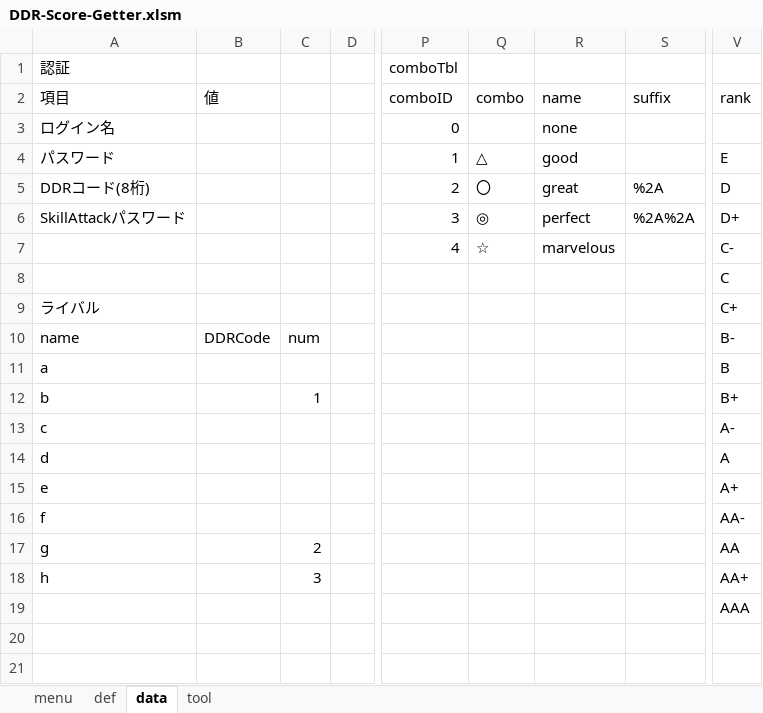
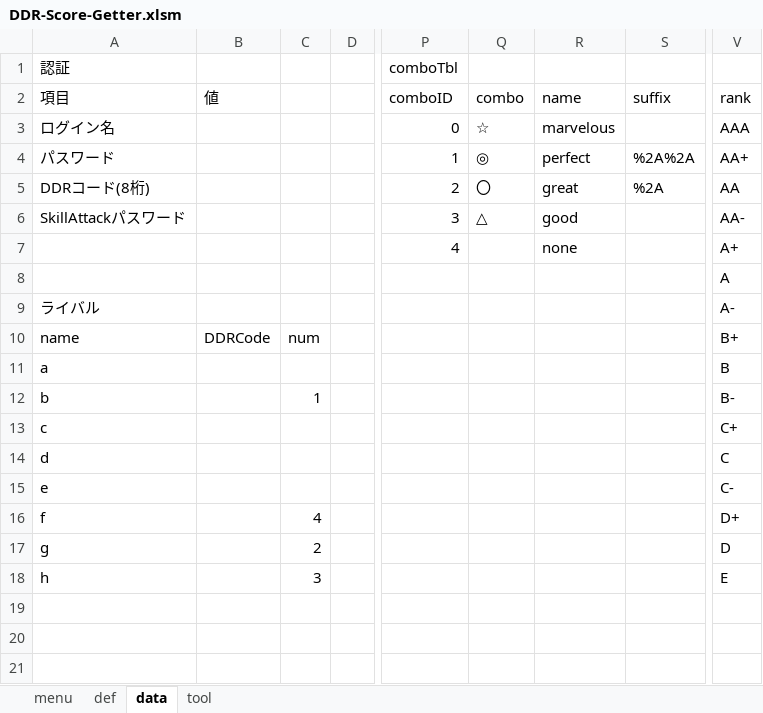
Before and after one commit to mnru/DDR-SCORE-GETTER, an Excel workbook: DDR-Score-Getter.xlsm, sheet data, drawn as a sheet; only a part is shown, gaps mark what is left out; values as stored, in another font and other column widths than the file's, no borders; table styles not drawn; the diff names each change by its address in the sheet, - before the commit and + after, or states it on an @@ line.

Commit message:
reverse the order of combo,rank

```diff
--- a/DDR-Score-Getter.xlsm (sheet data)
+++ b/DDR-Score-Getter.xlsm (sheet data)
-Q3: (empty)
+Q3: ☆
-R3: none
+R3: marvelous
-V3: (empty)
+V3: AAA
-Q4: △
+Q4: ◎
-R4: good
+R4: perfect
-S4: (empty)
+S4: %2A%2A
-V4: E
+V4: AA+
-V5: D
+V5: AA
-Q6: ◎
+Q6: △
-R6: perfect
+R6: good
-S6: %2A%2A
+S6: (empty)
-V6: D+
+V6: AA-
-Q7: ☆
+Q7: (empty)
-R7: marvelous
+R7: none
-V7: C-
+V7: A+
-V8: C
+V8: A
-V9: C+
+V9: A-
-V10: B-
+V10: B+
-V12: B+
+V12: B-
-V13: A-
+V13: C+
-V14: A
+V14: C
-V15: A+
+V15: C-
-C16: (empty)
+C16: 4
-V16: AA-
+V16: D+
-V17: AA
+V17: D
-V18: AA+
+V18: E
-V19: AAA
+V19: (empty)
```
Also changed, not shown: sheet def, charts or pictures, 9 other files.
